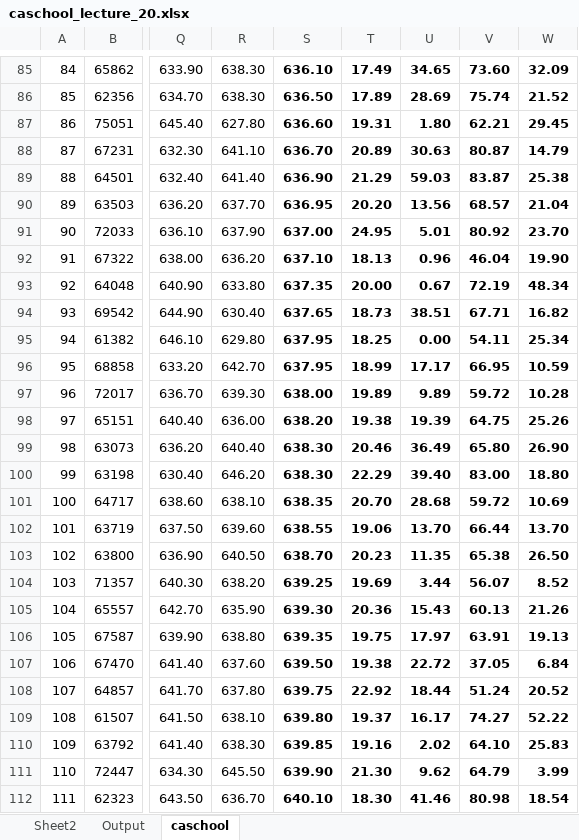
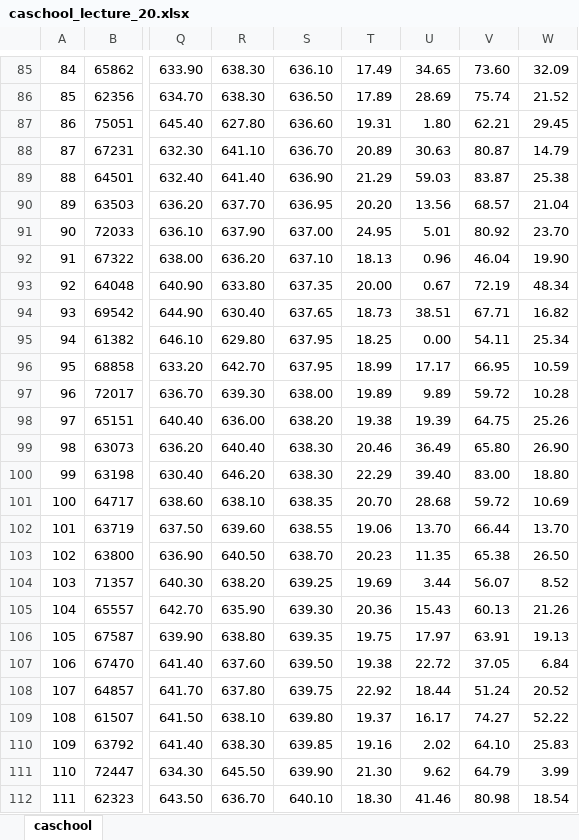
Before and after one commit to wwwedu/wwwedu.github.io, an Excel workbook: BC4400F22/Lecture20/caschool_lecture_20.xlsx, sheet caschool, drawn as a sheet; only a part is shown, gaps mark what is left out; values as stored, in another font and other column widths than the file's, no borders; charts and pictures not drawn; the diff covers the shown part only; the diff names each change by its address in the sheet, - before the commit and + after, or states it on an @@ line.

Commit message:
Update caschool_lecture_20.xlsx

```diff
--- a/BC4400F22/Lecture20/caschool_lecture_20.xlsx (sheet caschool)
+++ b/BC4400F22/Lecture20/caschool_lecture_20.xlsx (sheet caschool)
@@ sheet tab hidden: Sheet2 @@
-sheet tab: Output
-S85:W112 bold: on
+S85:W112 bold: off
```
Also changed, not shown: cell formats elsewhere in this sheet, charts or pictures.
